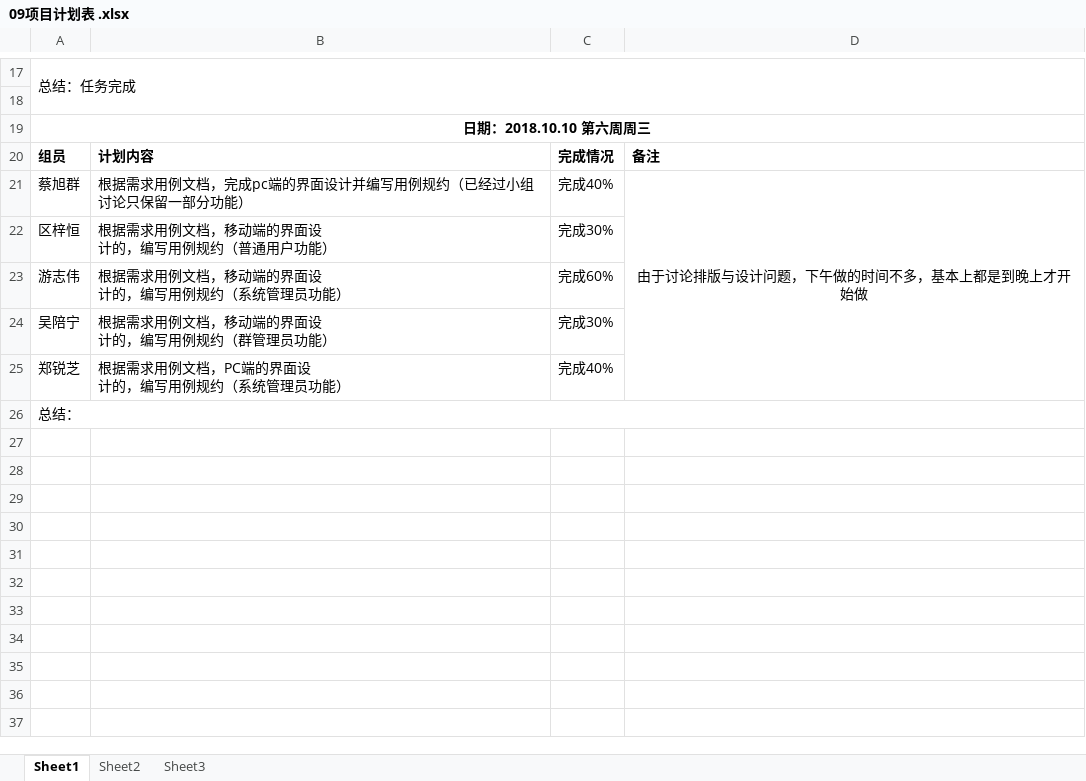
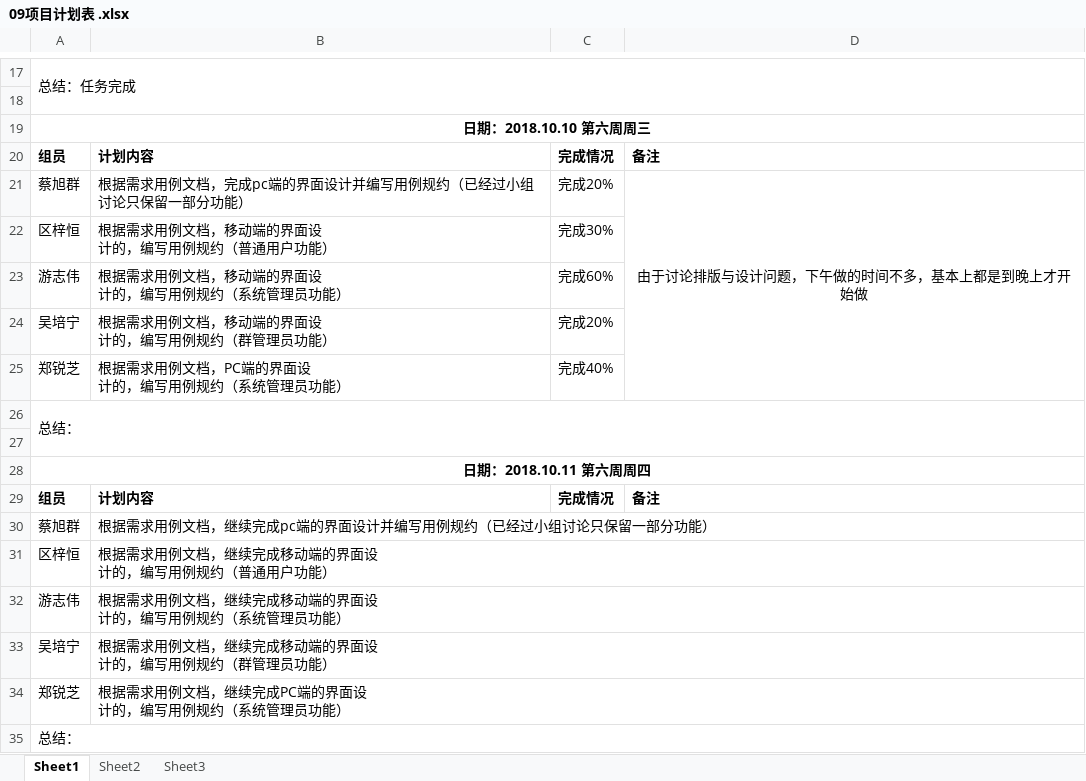
Before and after one commit to gdqy-it/soft162-163, an Excel workbook: 第09组/09项目计划表 .xlsx, sheet Sheet1, drawn as a sheet; only a part is shown, gaps mark what is left out; values as stored, in another font and other column widths than the file's, no borders; ↵ is a line break in a cell; the diff names each change by its address in the sheet, - before the commit and + after, or states it on an @@ line.

Commit message:
update

```diff
--- a/第09组/09项目计划表 .xlsx (sheet Sheet1)
+++ b/第09组/09项目计划表 .xlsx (sheet Sheet1)
-C21: 完成40%
+C21: 完成20%
-A24: 吴陪宁
+A24: 吴培宁
-C24: 完成30%
+C24: 完成20%
+row 26: 总结：
+row 27: (empty)
+row 28: 日期：2018.10.11 第六周周四
+row 29: 组员 | 计划内容 | 完成情况 | 备注
+row 30: 蔡旭群 | 根据需求用例文档，继续完成pc端的界面设计并编写用例规约（已经过小组讨论只保留一部分功能）
+row 31: 区梓恒 | 根据需求用例文档，继续完成移动端的界面设 ↵ 计的，编写用例规约（普通用户功能）
+row 32: 游志伟 | 根据需求用例文档，继续完成移动端的界面设 ↵ 计的，编写用例规约（系统管理员功能）
+row 33: 吴培宁 | 根据需求用例文档，继续完成移动端的界面设 ↵ 计的，编写用例规约（群管理员功能）
+row 34: 郑锐芝 | 根据需求用例文档，继续完成PC端的界面设 ↵ 计的，编写用例规约（系统管理员功能）
```
